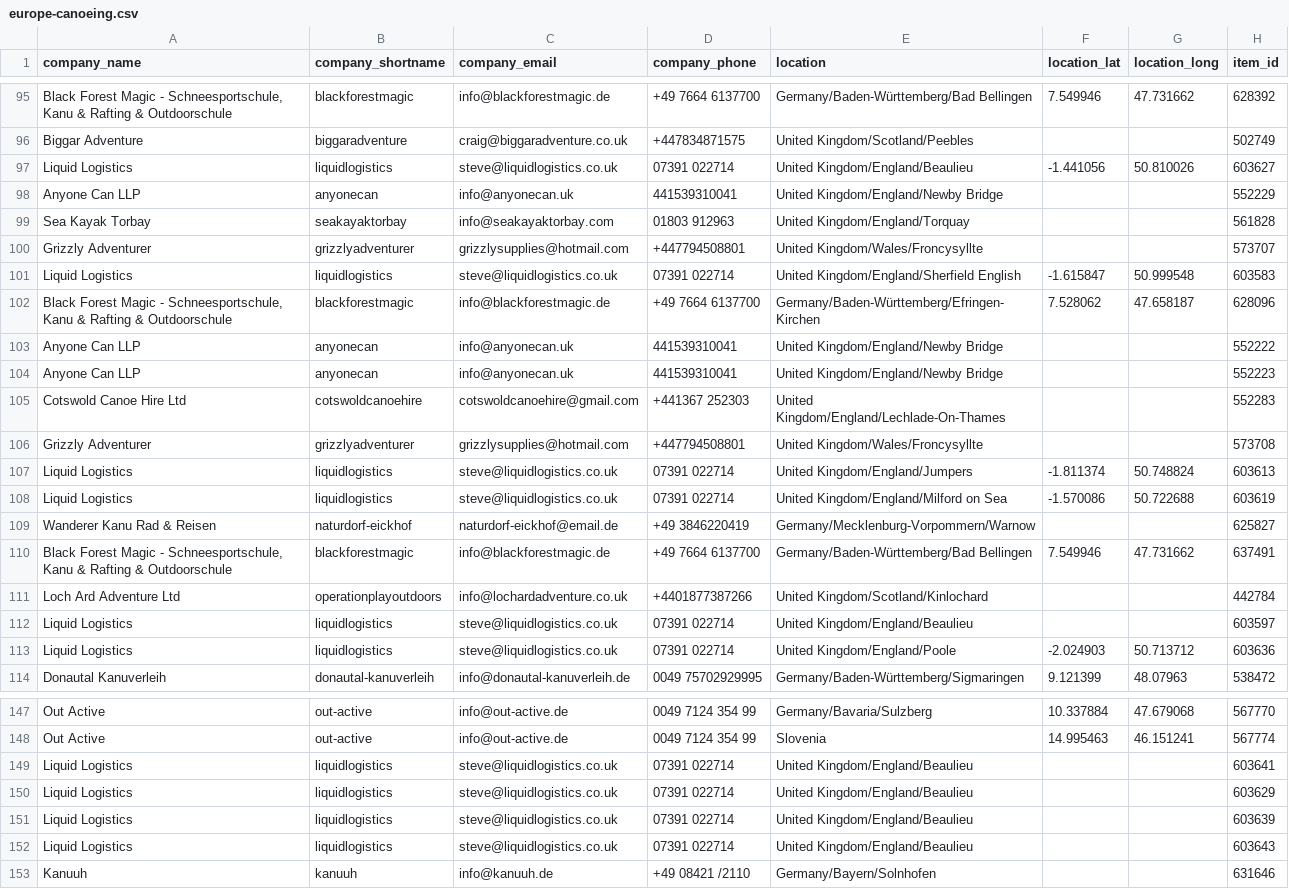
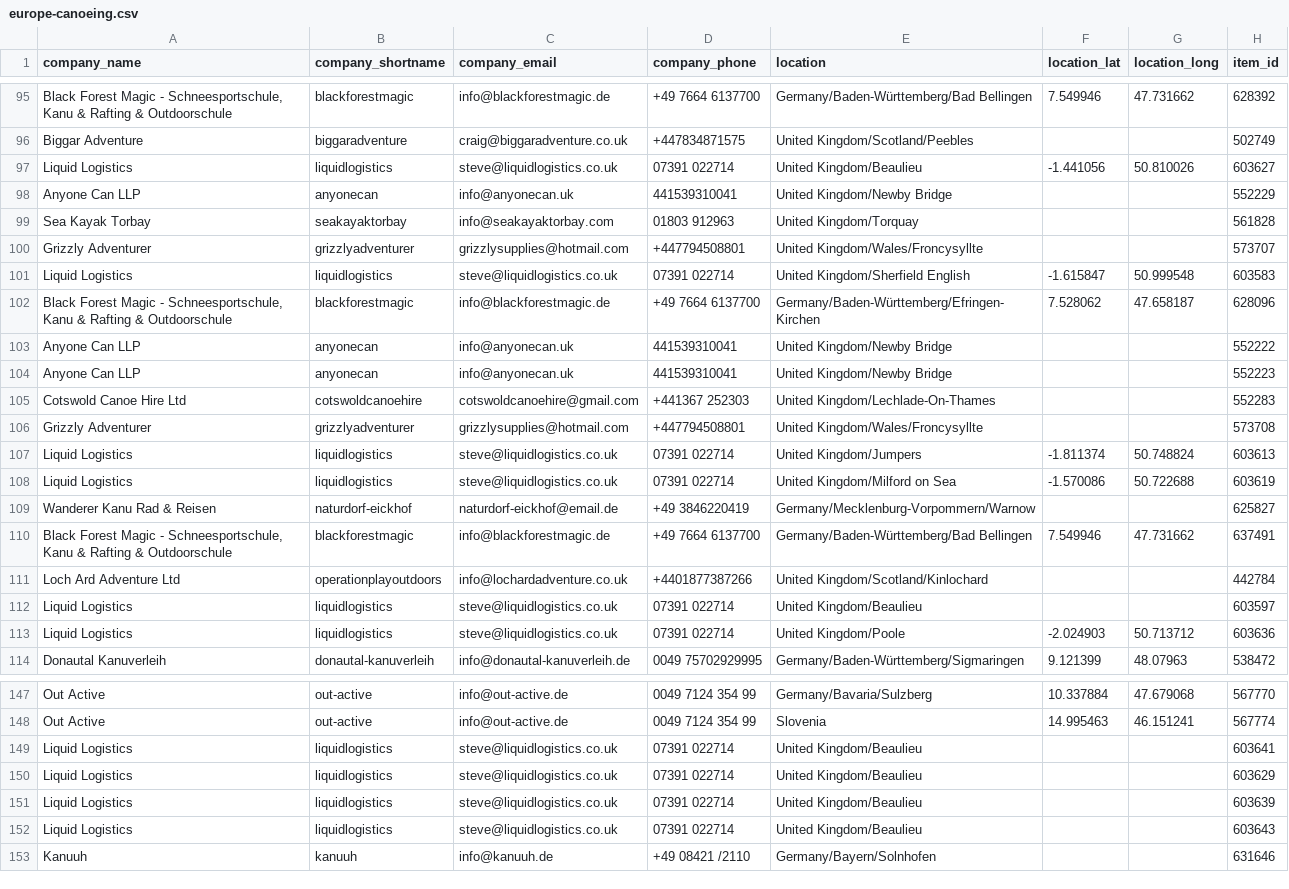
Before and after one commit to JoshuaTreeTours/alloutdooradventures2, a CSV file: data/europe/europe-canoeing.csv, drawn as a sheet; only a part is shown, gaps mark what is left out; the diff covers the shown part only; the diff names each change by its address in the sheet, - before the commit and + after, or states it on an @@ line.

Commit message:
Remove England destination references

```diff
--- a/data/europe/europe-canoeing.csv
+++ b/data/europe/europe-canoeing.csv
-E97 (location): United Kingdom/England/Beaulieu
+E97 (location): United Kingdom/Beaulieu
-E98 (location): United Kingdom/England/Newby Bridge
+E98 (location): United Kingdom/Newby Bridge
-E99 (location): United Kingdom/England/Torquay
+E99 (location): United Kingdom/Torquay
-E101 (location): United Kingdom/England/Sherfield English
+E101 (location): United Kingdom/Sherfield English
-E103:E104 (location): United Kingdom/England/Newby Bridge
+E103:E104 (location): United Kingdom/Newby Bridge
-E105 (location): United Kingdom/England/Lechlade-On-Thames
+E105 (location): United Kingdom/Lechlade-On-Thames
-E107 (location): United Kingdom/England/Jumpers
+E107 (location): United Kingdom/Jumpers
-E108 (location): United Kingdom/England/Milford on Sea
+E108 (location): United Kingdom/Milford on Sea
-E112 (location): United Kingdom/England/Beaulieu
+E112 (location): United Kingdom/Beaulieu
-E113 (location): United Kingdom/England/Poole
+E113 (location): United Kingdom/Poole
-E149:E152 (location): United Kingdom/England/Beaulieu
+E149:E152 (location): United Kingdom/Beaulieu
```
Also changed, not shown: 18 edited cells elsewhere in this file, data/europe/europe-cycling.csv, data/europe/europe-hiking.csv, 5 other files.
